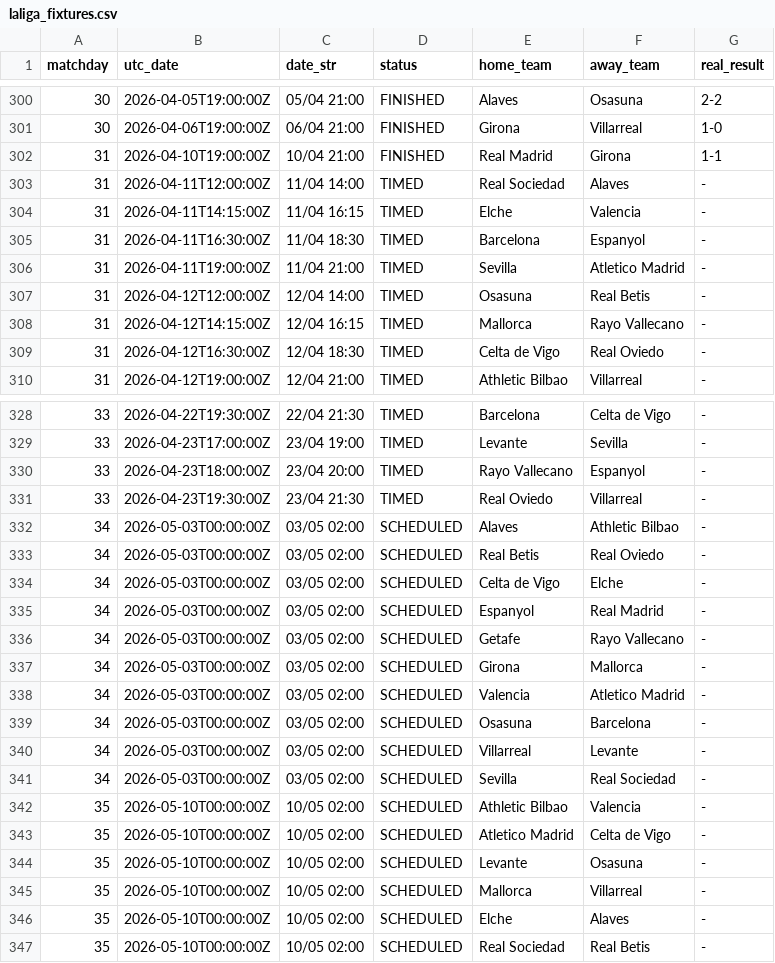
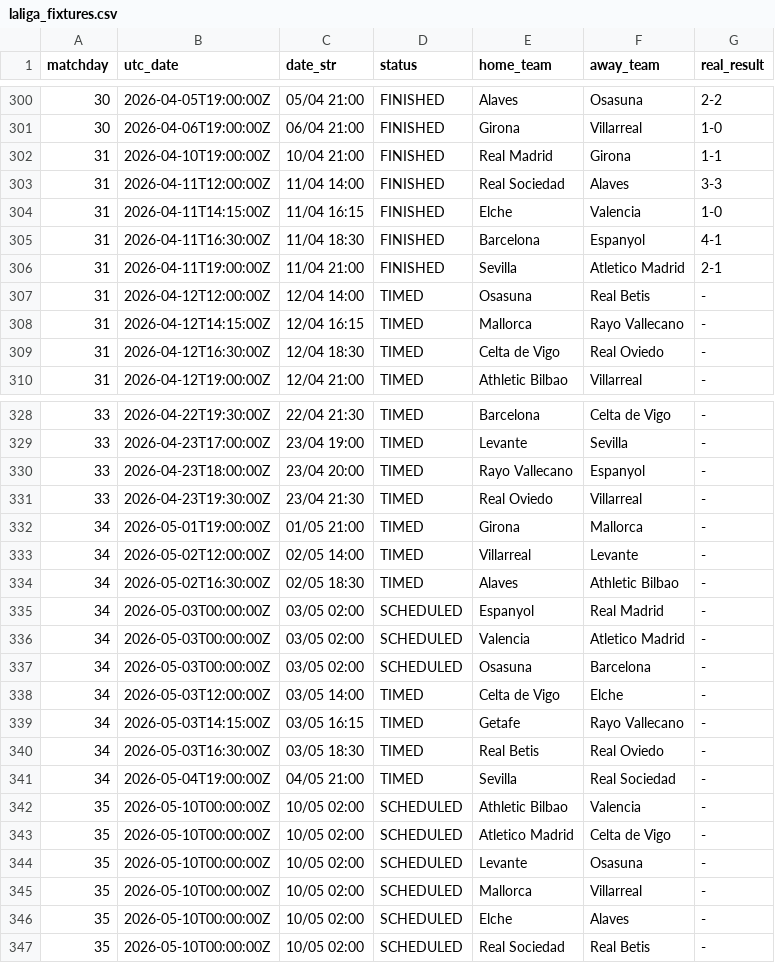
Before and after one commit to YerayPadial/laliga-predictor-ai, a CSV file: data/laliga_fixtures.csv, drawn as a sheet; only a part is shown, gaps mark what is left out.

```diff
--- a/data/laliga_fixtures.csv
+++ b/data/laliga_fixtures.csv
@@ -302,6 +302,6 @@ matchday,utc_date,date_str,status,home_team,away_team,real_result
 31,2026-04-10T19:00:00Z,10/04 21:00,FINISHED,Real Madrid,Girona,1-1
-31,2026-04-11T12:00:00Z,11/04 14:00,TIMED,Real Sociedad,Alaves,-
-31,2026-04-11T14:15:00Z,11/04 16:15,TIMED,Elche,Valencia,-
-31,2026-04-11T16:30:00Z,11/04 18:30,TIMED,Barcelona,Espanyol,-
-31,2026-04-11T19:00:00Z,11/04 21:00,TIMED,Sevilla,Atletico Madrid,-
+31,2026-04-11T12:00:00Z,11/04 14:00,FINISHED,Real Sociedad,Alaves,3-3
+31,2026-04-11T14:15:00Z,11/04 16:15,FINISHED,Elche,Valencia,1-0
+31,2026-04-11T16:30:00Z,11/04 18:30,FINISHED,Barcelona,Espanyol,4-1
+31,2026-04-11T19:00:00Z,11/04 21:00,FINISHED,Sevilla,Atletico Madrid,2-1
 31,2026-04-12T12:00:00Z,12/04 14:00,TIMED,Osasuna,Real Betis,-
@@ -331,12 +331,12 @@ matchday,utc_date,date_str,status,home_team,away_team,real_result
 33,2026-04-23T19:30:00Z,23/04 21:30,TIMED,Real Oviedo,Villarreal,-
-34,2026-05-03T00:00:00Z,03/05 02:00,SCHEDULED,Alaves,Athletic Bilbao,-
-34,2026-05-03T00:00:00Z,03/05 02:00,SCHEDULED,Real Betis,Real Oviedo,-
-34,2026-05-03T00:00:00Z,03/05 02:00,SCHEDULED,Celta de Vigo,Elche,-
+34,2026-05-01T19:00:00Z,01/05 21:00,TIMED,Girona,Mallorca,-
+34,2026-05-02T12:00:00Z,02/05 14:00,TIMED,Villarreal,Levante,-
+34,2026-05-02T16:30:00Z,02/05 18:30,TIMED,Alaves,Athletic Bilbao,-
 34,2026-05-03T00:00:00Z,03/05 02:00,SCHEDULED,Espanyol,Real Madrid,-
-34,2026-05-03T00:00:00Z,03/05 02:00,SCHEDULED,Getafe,Rayo Vallecano,-
-34,2026-05-03T00:00:00Z,03/05 02:00,SCHEDULED,Girona,Mallorca,-
 34,2026-05-03T00:00:00Z,03/05 02:00,SCHEDULED,Valencia,Atletico Madrid,-
 34,2026-05-03T00:00:00Z,03/05 02:00,SCHEDULED,Osasuna,Barcelona,-
-34,2026-05-03T00:00:00Z,03/05 02:00,SCHEDULED,Villarreal,Levante,-
-34,2026-05-03T00:00:00Z,03/05 02:00,SCHEDULED,Sevilla,Real Sociedad,-
+34,2026-05-03T12:00:00Z,03/05 14:00,TIMED,Celta de Vigo,Elche,-
+34,2026-05-03T14:15:00Z,03/05 16:15,TIMED,Getafe,Rayo Vallecano,-
+34,2026-05-03T16:30:00Z,03/05 18:30,TIMED,Real Betis,Real Oviedo,-
+34,2026-05-04T19:00:00Z,04/05 21:00,TIMED,Sevilla,Real Sociedad,-
 35,2026-05-10T00:00:00Z,10/05 02:00,SCHEDULED,Athletic Bilbao,Valencia,-
```
